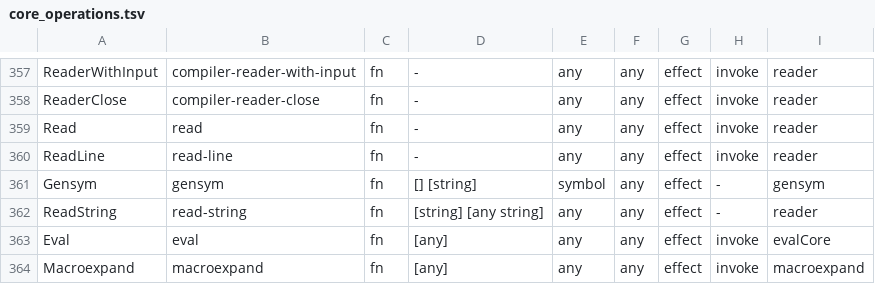
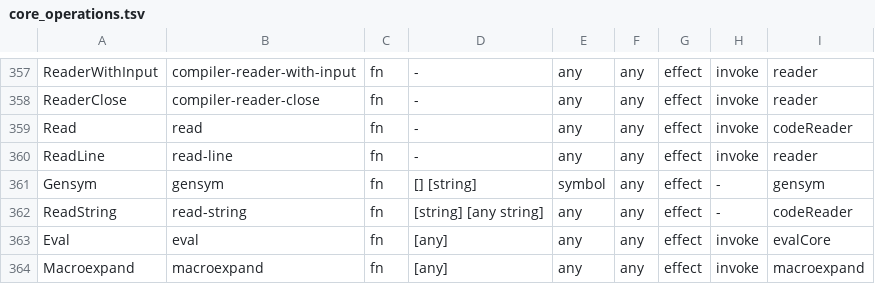
Before and after one commit to isaksky/light-cljs, a TSV file: src/core_operations.tsv, drawn as a sheet; only a part is shown, gaps mark what is left out.

```diff
--- a/src/core_operations.tsv
+++ b/src/core_operations.tsv
@@ -358,6 +358,6 @@ ReaderWithInput	compiler-reader-with-input	fn	-	any	any	effect	invoke	reader
 ReaderClose	compiler-reader-close	fn	-	any	any	effect	invoke	reader
-Read	read	fn	-	any	any	effect	invoke	reader
+Read	read	fn	-	any	any	effect	invoke	codeReader
 ReadLine	read-line	fn	-	any	any	effect	invoke	reader
 Gensym	gensym	fn	[] [string]	symbol	any	effect	-	gensym
-ReadString	read-string	fn	[string] [any string]	any	any	effect	-	reader
+ReadString	read-string	fn	[string] [any string]	any	any	effect	-	codeReader
 Eval	eval	fn	[any]	any	any	effect	invoke	evalCore
```
Also changed, not shown: 7 other files.
